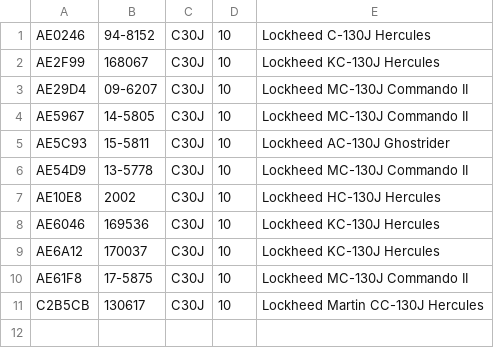
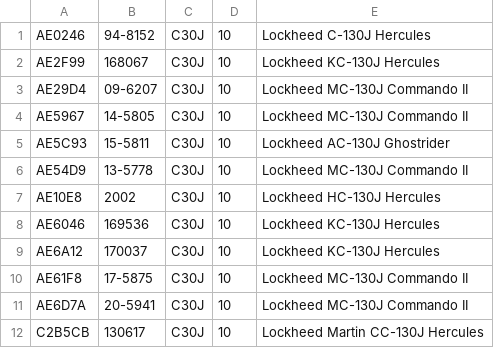
Before and after one commit to cg341/adsbx-type-longnames, a CSV file: individual-types/C30J.csv, drawn as a sheet.

Commit message:
Add new MC130J

```diff
--- a/individual-types/C30J.csv
+++ b/individual-types/C30J.csv
@@ -10,2 +10,3 @@ AE6A12,170037,C30J,10,Lockheed KC-130J Hercules
 AE61F8,17-5875,C30J,10,Lockheed MC-130J Commando II
+AE6D7A,20-5941,C30J,10,Lockheed MC-130J Commando II
 C2B5CB,130617,C30J,10,Lockheed Martin CC-130J Hercules
```
